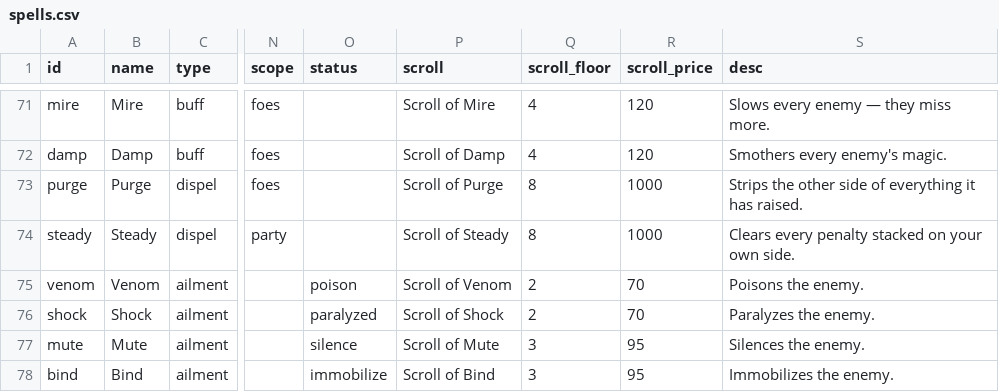
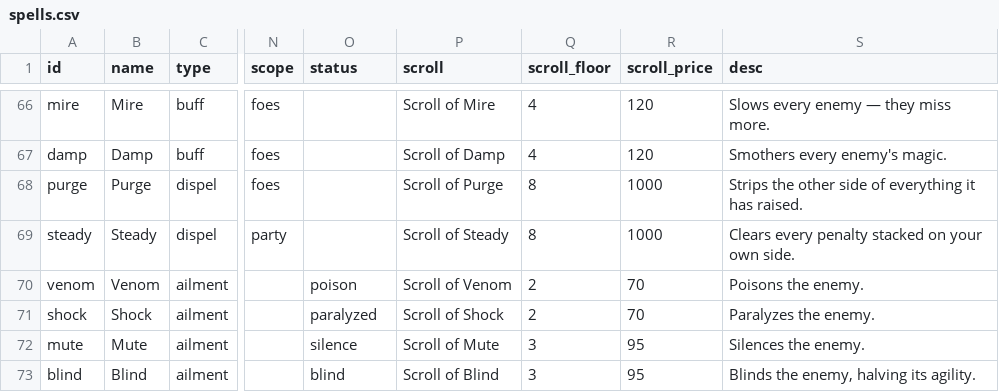
Before and after one commit to tausiftt5238/four-dragons-deep, a CSV file: data/spells.csv, drawn as a sheet; only a part is shown, gaps mark what is left out; addresses are those after the commit; the diff covers the shown part only; the diff names each change by its address in the sheet, - before the commit and + after, or states it on an @@ line.

```diff
--- a/data/spells.csv
+++ b/data/spells.csv
-A73 (id): bind
+A73 (id): blind
-B73 (name): Bind
+B73 (name): Blind
-O73 (status): immobilize
+O73 (status): blind
-P73 (scroll): Scroll of Bind
+P73 (scroll): Scroll of Blind
-S73 (desc): Immobilizes the enemy.
+S73 (desc): Blinds the enemy, halving its agility.
```
Also changed, not shown: 1 added row, 6 removed rows and 8 edited cells elsewhere in this file, data/accessories.csv, data/armor.csv, 8 other files.
